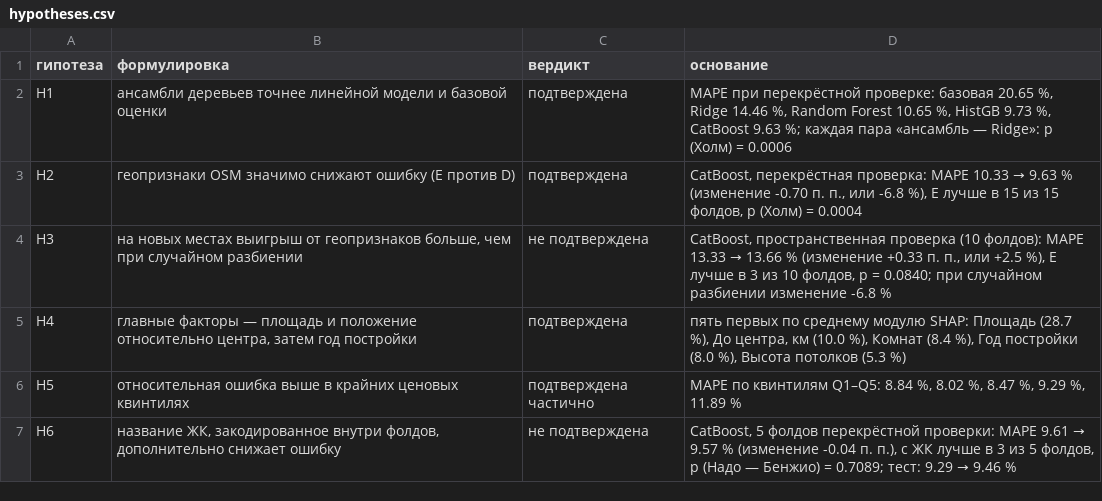
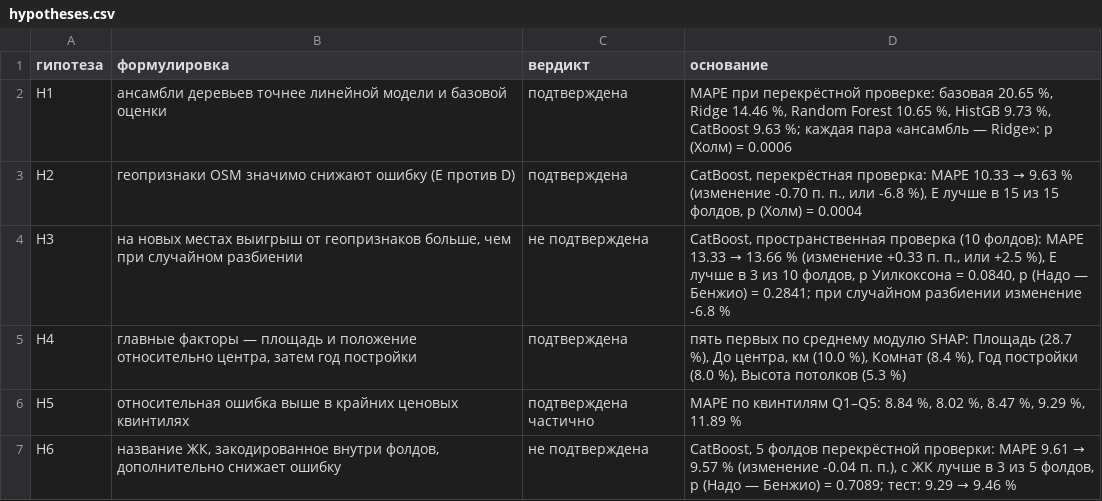
Before and after one commit to WebDiyar/astana-housing-price-ml, a CSV file: results/hypotheses.csv, drawn as a sheet.

```diff
--- a/results/hypotheses.csv
+++ b/results/hypotheses.csv
@@ -3,3 +3,3 @@ H1,ансамбли деревьев точнее линейной модели
 H2,геопризнаки OSM значимо снижают ошибку (E против D),подтверждена,"CatBoost, перекрёстная проверка: MAPE 10.33 → 9.63 % (изменение -0.70 п. п., или -6.8 %), E лучше в 15 из 15 фолдов, p (Холм) = 0.0004"
-H3,"на новых местах выигрыш от геопризнаков больше, чем при случайном разбиении",не подтверждена,"CatBoost, пространственная проверка (10 фолдов): MAPE 13.33 → 13.66 % (изменение +0.33 п. п., или +2.5 %), E лучше в 3 из 10 фолдов, p = 0.0840; при случайном разбиении изменение -6.8 %"
+H3,"на новых местах выигрыш от геопризнаков больше, чем при случайном разбиении",не подтверждена,"CatBoost, пространственная проверка (10 фолдов): MAPE 13.33 → 13.66 % (изменение +0.33 п. п., или +2.5 %), E лучше в 3 из 10 фолдов, p Уилкоксона = 0.0840, p (Надо — Бенжио) = 0.2841; при случайном разбиении изменение -6.8 %"
 H4,"главные факторы — площадь и положение относительно центра, затем год постройки",подтверждена,"пять первых по среднему модулю SHAP: Площадь (28.7 %), До центра, км (10.0 %), Комнат (8.4 %), Год постройки (8.0 %), Высота потолков (5.3 %)"
```
Also changed, not shown: results/ablation_folds.csv, results/ablation_tests.csv, 22 other files.
